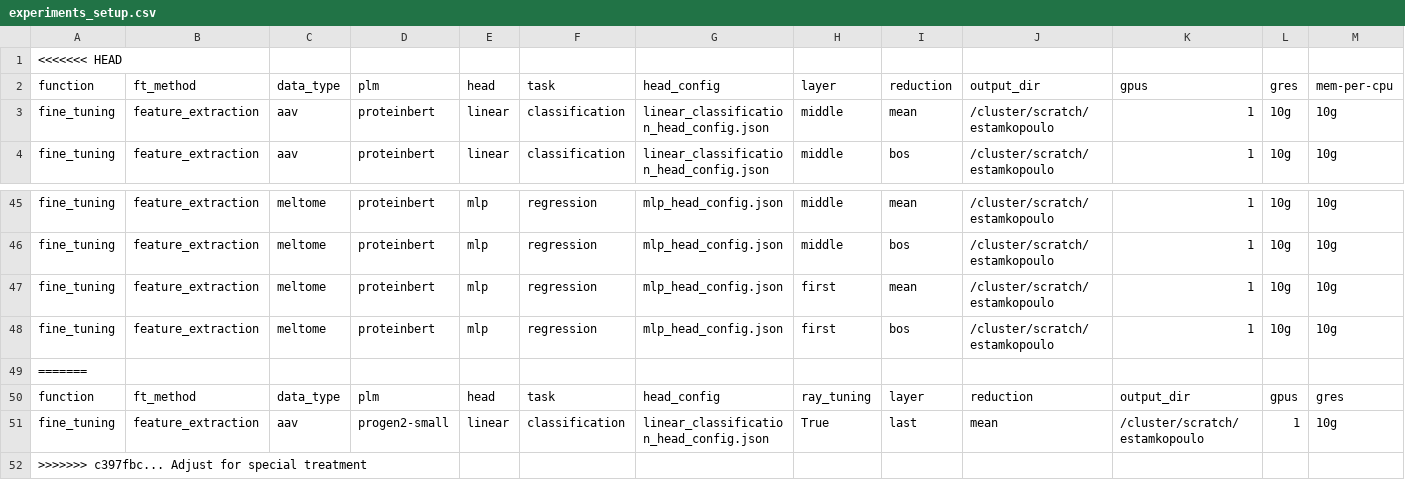
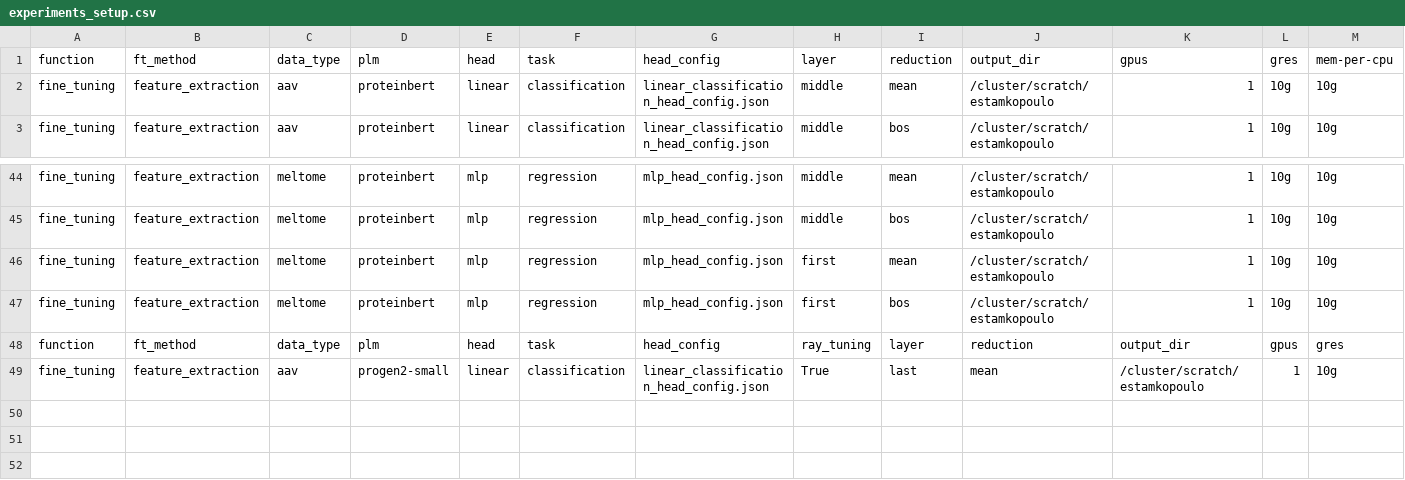
Before and after one commit to LSSI-ETH/plmfit, a CSV file: scripts/feature_extraction/experiments_setup.csv, drawn as a sheet; only a part is shown, gaps mark what is left out; rows hold the shown columns only; the diff names each change by its address in the sheet, - before the commit and + after, or states it on an @@ line.

```diff
--- a/scripts/feature_extraction/experiments_setup.csv
+++ b/scripts/feature_extraction/experiments_setup.csv
-row 1: <<<<<<< HEAD
-row 49: =======
-row 52: >>>>>>> c397fbc... Adjust for special treatment
```
Also changed, not shown: 8 other files.
